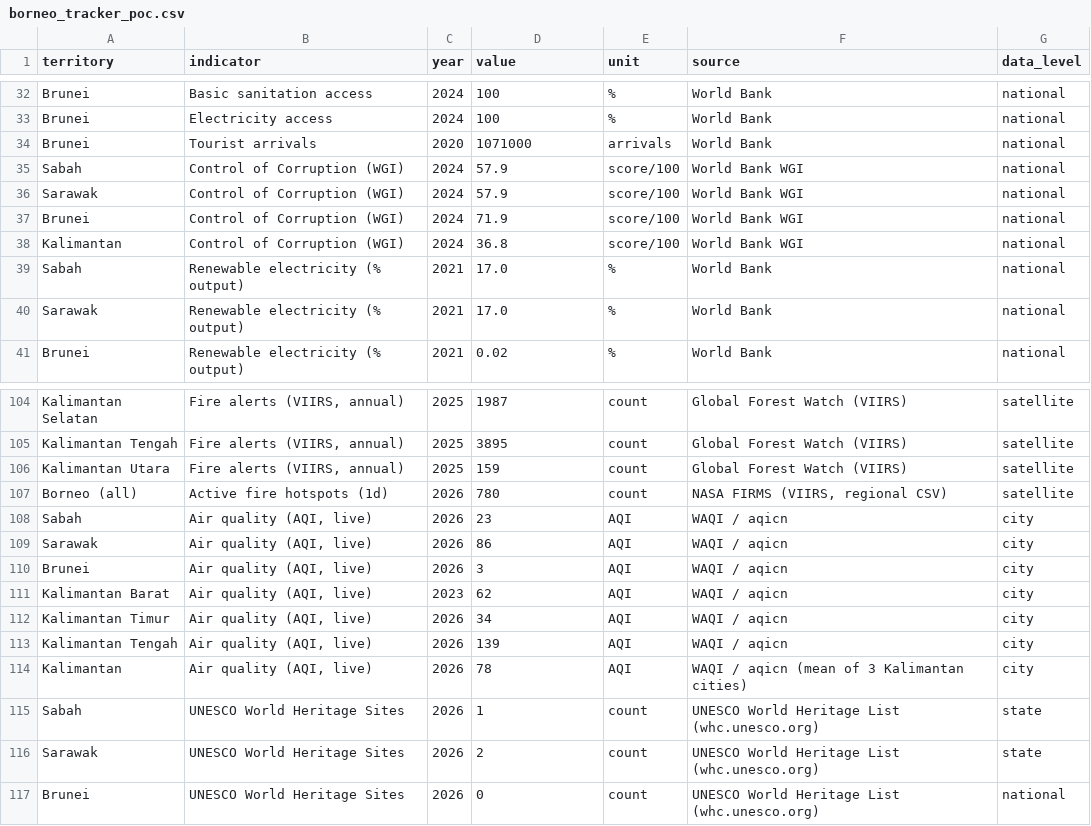
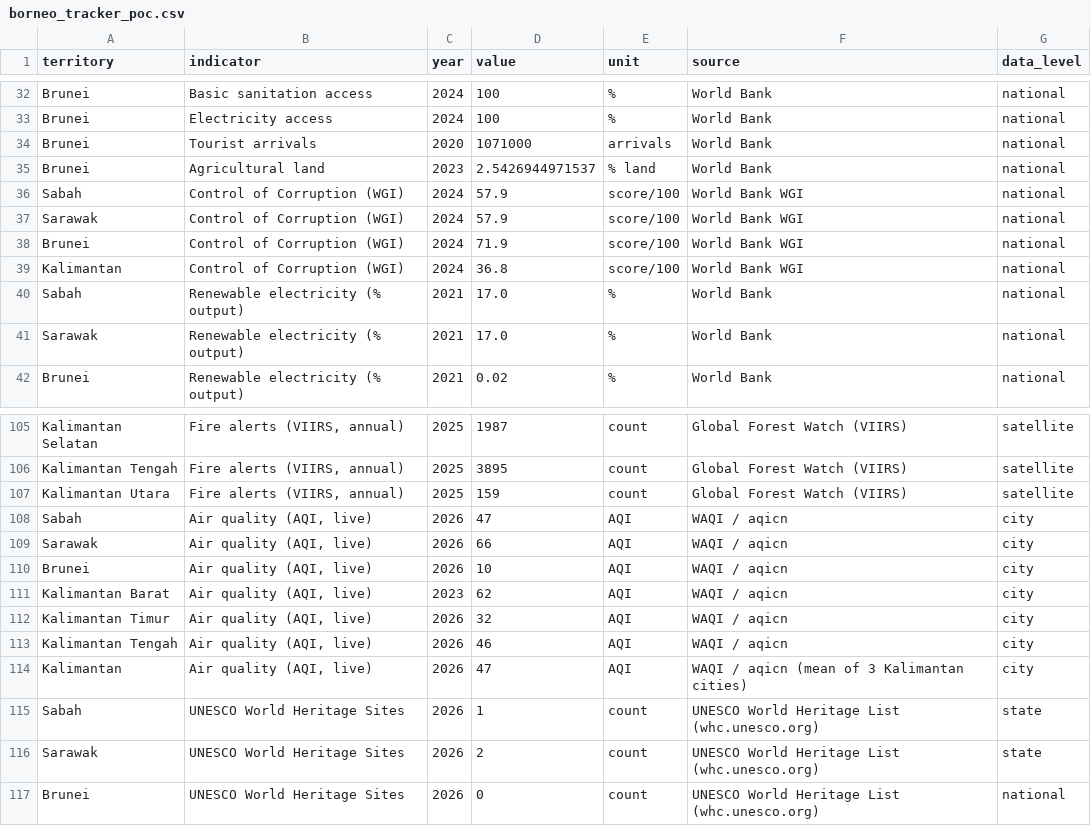
Before and after one commit to angelyong/Borneo_Tracker, a CSV file: borneo_tracker_poc.csv, drawn as a sheet; only a part is shown, gaps mark what is left out.

```diff
--- a/borneo_tracker_poc.csv
+++ b/borneo_tracker_poc.csv
@@ -34,2 +34,3 @@ Brunei,Electricity access,2024,100,%,World Bank,national
 Brunei,Tourist arrivals,2020,1071000,arrivals,World Bank,national
+Brunei,Agricultural land,2023,2.5426944971537,% land,World Bank,national
 Sabah,Control of Corruption (WGI),2024,57.9,score/100,World Bank WGI,national
@@ -106,10 +107,9 @@ Kalimantan Tengah,"Fire alerts (VIIRS, annual)",2025,3895,count,Global Forest Wa
 Kalimantan Utara,"Fire alerts (VIIRS, annual)",2025,159,count,Global Forest Watch (VIIRS),satellite
-Borneo (all),Active fire hotspots (1d),2026,780,count,"NASA FIRMS (VIIRS, regional CSV)",satellite
-Sabah,"Air quality (AQI, live)",2026,23,AQI,WAQI / aqicn,city
-Sarawak,"Air quality (AQI, live)",2026,86,AQI,WAQI / aqicn,city
-Brunei,"Air quality (AQI, live)",2026,3,AQI,WAQI / aqicn,city
+Sabah,"Air quality (AQI, live)",2026,47,AQI,WAQI / aqicn,city
+Sarawak,"Air quality (AQI, live)",2026,66,AQI,WAQI / aqicn,city
+Brunei,"Air quality (AQI, live)",2026,10,AQI,WAQI / aqicn,city
 Kalimantan Barat,"Air quality (AQI, live)",2023,62,AQI,WAQI / aqicn,city
-Kalimantan Timur,"Air quality (AQI, live)",2026,34,AQI,WAQI / aqicn,city
-Kalimantan Tengah,"Air quality (AQI, live)",2026,139,AQI,WAQI / aqicn,city
-Kalimantan,"Air quality (AQI, live)",2026,78,AQI,WAQI / aqicn (mean of 3 Kalimantan cities),city
+Kalimantan Timur,"Air quality (AQI, live)",2026,32,AQI,WAQI / aqicn,city
+Kalimantan Tengah,"Air quality (AQI, live)",2026,46,AQI,WAQI / aqicn,city
+Kalimantan,"Air quality (AQI, live)",2026,47,AQI,WAQI / aqicn (mean of 3 Kalimantan cities),city
 Sabah,UNESCO World Heritage Sites,2026,1,count,UNESCO World Heritage List (whc.unesco.org),state
```
Also changed, not shown: borneo_tracker_history.csv, 2 other files.
